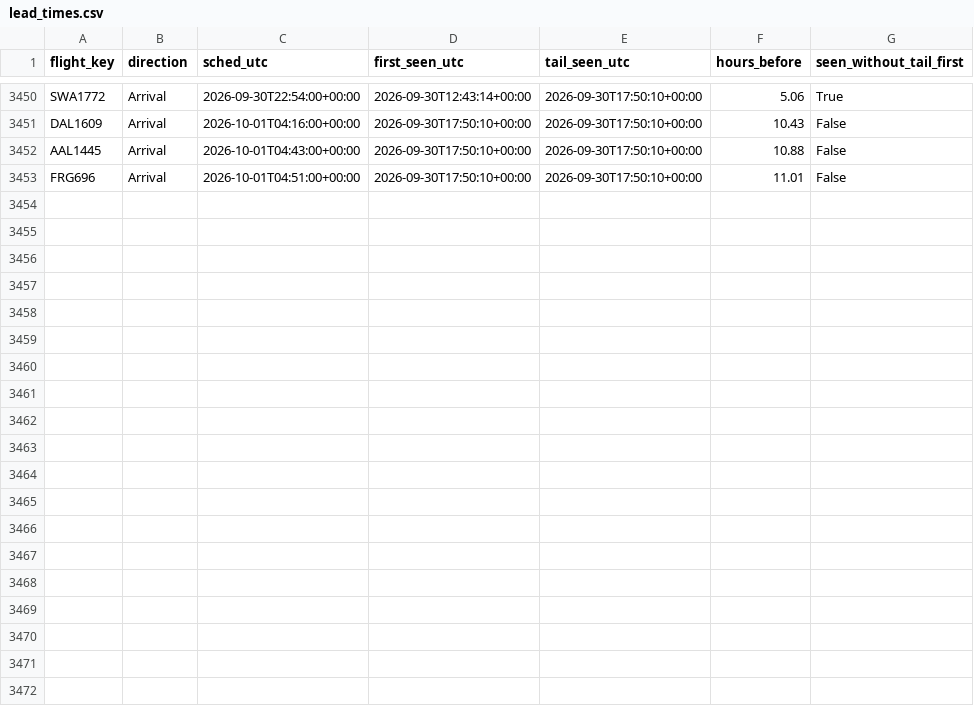
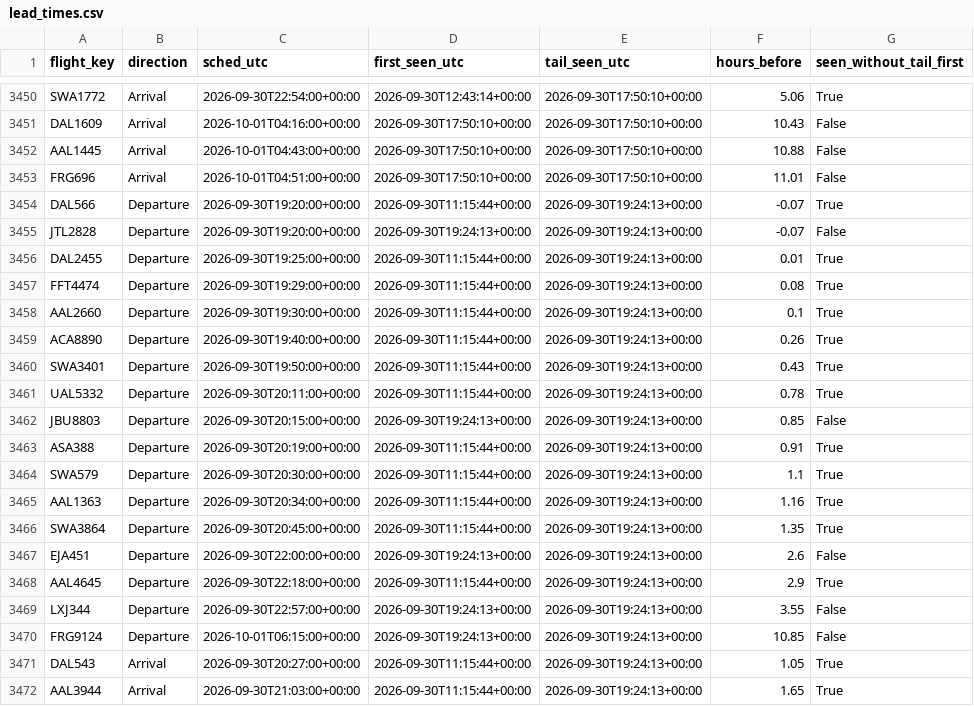
Before and after one commit to akshajtibrewala-collab/stl-alerts, a CSV file: state/lead_times.csv, drawn as a sheet; only a part is shown, gaps mark what is left out; the diff covers the shown part only; the diff names each change by its address in the sheet, - before the commit and + after, or states it on an @@ line.

```diff
--- a/state/lead_times.csv
+++ b/state/lead_times.csv
+row 3454: DAL566 | Departure | 2026-09-30T19:20:00+00:00 | 2026-09-30T11:15:44+00:00 | 2026-09-30T19:24:13+00:00 | -0.07 | True
+row 3455: JTL2828 | Departure | 2026-09-30T19:20:00+00:00 | 2026-09-30T19:24:13+00:00 | 2026-09-30T19:24:13+00:00 | -0.07 | False
+row 3456: DAL2455 | Departure | 2026-09-30T19:25:00+00:00 | 2026-09-30T11:15:44+00:00 | 2026-09-30T19:24:13+00:00 | 0.01 | True
+row 3457: FFT4474 | Departure | 2026-09-30T19:29:00+00:00 | 2026-09-30T11:15:44+00:00 | 2026-09-30T19:24:13+00:00 | 0.08 | True
+row 3458: AAL2660 | Departure | 2026-09-30T19:30:00+00:00 | 2026-09-30T11:15:44+00:00 | 2026-09-30T19:24:13+00:00 | 0.1 | True
+row 3459: ACA8890 | Departure | 2026-09-30T19:40:00+00:00 | 2026-09-30T11:15:44+00:00 | 2026-09-30T19:24:13+00:00 | 0.26 | True
+row 3460: SWA3401 | Departure | 2026-09-30T19:50:00+00:00 | 2026-09-30T11:15:44+00:00 | 2026-09-30T19:24:13+00:00 | 0.43 | True
+row 3461: UAL5332 | Departure | 2026-09-30T20:11:00+00:00 | 2026-09-30T11:15:44+00:00 | 2026-09-30T19:24:13+00:00 | 0.78 | True
+row 3462: JBU8803 | Departure | 2026-09-30T20:15:00+00:00 | 2026-09-30T19:24:13+00:00 | 2026-09-30T19:24:13+00:00 | 0.85 | False
+row 3463: ASA388 | Departure | 2026-09-30T20:19:00+00:00 | 2026-09-30T11:15:44+00:00 | 2026-09-30T19:24:13+00:00 | 0.91 | True
+row 3464: SWA579 | Departure | 2026-09-30T20:30:00+00:00 | 2026-09-30T11:15:44+00:00 | 2026-09-30T19:24:13+00:00 | 1.1 | True
+row 3465: AAL1363 | Departure | 2026-09-30T20:34:00+00:00 | 2026-09-30T11:15:44+00:00 | 2026-09-30T19:24:13+00:00 | 1.16 | True
+row 3466: SWA3864 | Departure | 2026-09-30T20:45:00+00:00 | 2026-09-30T11:15:44+00:00 | 2026-09-30T19:24:13+00:00 | 1.35 | True
+row 3467: EJA451 | Departure | 2026-09-30T22:00:00+00:00 | 2026-09-30T19:24:13+00:00 | 2026-09-30T19:24:13+00:00 | 2.6 | False
+row 3468: AAL4645 | Departure | 2026-09-30T22:18:00+00:00 | 2026-09-30T11:15:44+00:00 | 2026-09-30T19:24:13+00:00 | 2.9 | True
+row 3469: LXJ344 | Departure | 2026-09-30T22:57:00+00:00 | 2026-09-30T19:24:13+00:00 | 2026-09-30T19:24:13+00:00 | 3.55 | False
+row 3470: FRG9124 | Departure | 2026-10-01T06:15:00+00:00 | 2026-09-30T19:24:13+00:00 | 2026-09-30T19:24:13+00:00 | 10.85 | False
+row 3471: DAL543 | Arrival | 2026-09-30T20:27:00+00:00 | 2026-09-30T11:15:44+00:00 | 2026-09-30T19:24:13+00:00 | 1.05 | True
+row 3472: AAL3944 | Arrival | 2026-09-30T21:03:00+00:00 | 2026-09-30T11:15:44+00:00 | 2026-09-30T19:24:13+00:00 | 1.65 | True
```
Also changed, not shown: 9 added rows elsewhere in this file, 1 other file.
